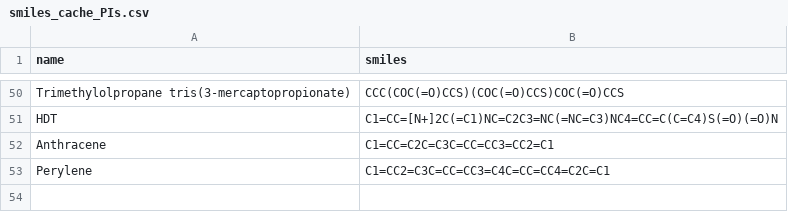
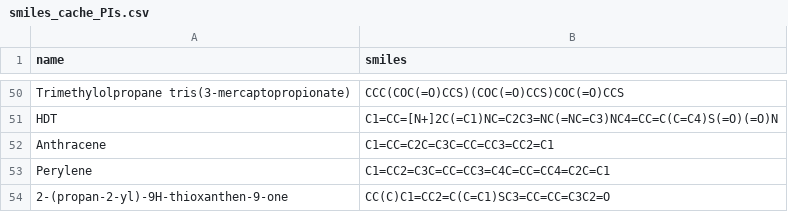
Before and after one commit to ireneghioni-glitch/AI-Powered-UV-Curing-Predictor-and-PI-Discovery, a CSV file: phase1/data/smiles_cache_PIs.csv, drawn as a sheet; only a part is shown, gaps mark what is left out; the diff names each change by its address in the sheet, - before the commit and + after, or states it on an @@ line.

```diff
--- a/phase1/data/smiles_cache_PIs.csv
+++ b/phase1/data/smiles_cache_PIs.csv
+row 54: 2-(propan-2-yl)-9H-thioxanthen-9-one | CC(C)C1=CC2=C(C=C1)SC3=CC=CC=C3C2=O
```
Also changed, not shown: phase1/data/molecules_PIs.csv, 17 other files.
